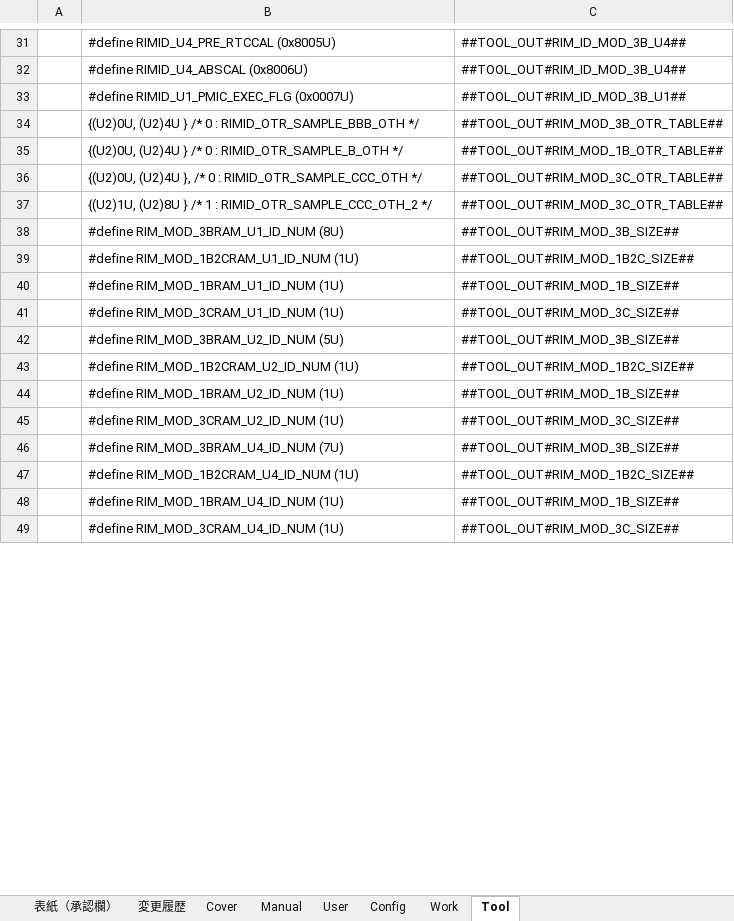
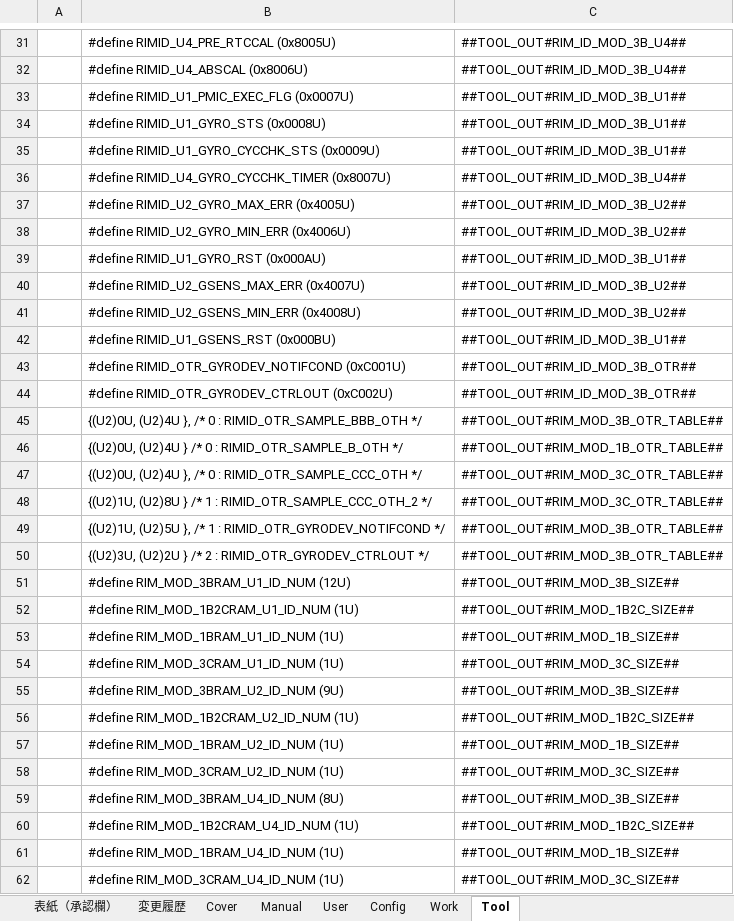
Before and after one commit to yuya-yamase/intro_git, an Excel workbook: src/PE2VM2/BSW/Memory/Rim/tool/BEV_CDC_RIM_Parameter_Setting.xlsm, sheet Tool, drawn as a sheet; only a part is shown, gaps mark what is left out; values as stored, in another font and other column widths than the file's, no borders; addresses are those after the commit; the diff covers the shown part only; the diff names each change by its address in the sheet, - before the commit and + after, or states it on an @@ line.

```diff
--- a/src/PE2VM2/BSW/Memory/Rim/tool/BEV_CDC_RIM_Parameter_Setting.xlsm (sheet Tool)
+++ b/src/PE2VM2/BSW/Memory/Rim/tool/BEV_CDC_RIM_Parameter_Setting.xlsm (sheet Tool)
+row 34:  | #define RIMID_U1_GYRO_STS (0x0008U) | ##TOOL_OUT#RIM_ID_MOD_3B_U1##
+row 35:  | #define RIMID_U1_GYRO_CYCCHK_STS (0x0009U) | ##TOOL_OUT#RIM_ID_MOD_3B_U1##
+row 36:  | #define RIMID_U4_GYRO_CYCCHK_TIMER (0x8007U) | ##TOOL_OUT#RIM_ID_MOD_3B_U4##
+row 37:  | #define RIMID_U2_GYRO_MAX_ERR (0x4005U) | ##TOOL_OUT#RIM_ID_MOD_3B_U2##
+row 38:  | #define RIMID_U2_GYRO_MIN_ERR (0x4006U) | ##TOOL_OUT#RIM_ID_MOD_3B_U2##
+row 39:  | #define RIMID_U1_GYRO_RST (0x000AU) | ##TOOL_OUT#RIM_ID_MOD_3B_U1##
+row 40:  | #define RIMID_U2_GSENS_MAX_ERR (0x4007U) | ##TOOL_OUT#RIM_ID_MOD_3B_U2##
+row 41:  | #define RIMID_U2_GSENS_MIN_ERR (0x4008U) | ##TOOL_OUT#RIM_ID_MOD_3B_U2##
+row 42:  | #define RIMID_U1_GSENS_RST (0x000BU) | ##TOOL_OUT#RIM_ID_MOD_3B_U1##
+row 43:  | #define RIMID_OTR_GYRODEV_NOTIFCOND (0xC001U) | ##TOOL_OUT#RIM_ID_MOD_3B_OTR##
+row 44:  | #define RIMID_OTR_GYRODEV_CTRLOUT (0xC002U) | ##TOOL_OUT#RIM_ID_MOD_3B_OTR##
-B45: {(U2)0U, (U2)4U } /* 0…
+B45: {(U2)0U, (U2)4U }, /* 0…
+row 49:  | {(U2)1U, (U2)5U }, /* 1 : RIMID_OTR_GYRODEV_NOTIFCOND */ | ##TOOL_OUT#RIM_MOD_3B_OTR_TABLE##
+row 50:  | {(U2)3U, (U2)2U } /* 2 : RIMID_OTR_GYRODEV_CTRLOUT */ | ##TOOL_OUT#RIM_MOD_3B_OTR_TABLE##
-B51: #define RIM_MOD_3BRAM_U1_ID_NUM (8U)
+B51: #define RIM_MOD_3BRAM_U1_ID_NUM (12U)
-B55: #define RIM_MOD_3BRAM_U2_ID_NUM (5U)
+B55: #define RIM_MOD_3BRAM_U2_ID_NUM (9U)
-B59: #define RIM_MOD_3BRAM_U4_ID_NUM (7U)
+B59: #define RIM_MOD_3BRAM_U4_ID_NUM (8U)
```
Also changed, not shown: 4 edited cells elsewhere in this sheet, sheet User, sheet Work, sheet 変更履歴, charts or pictures, 12 other files.
